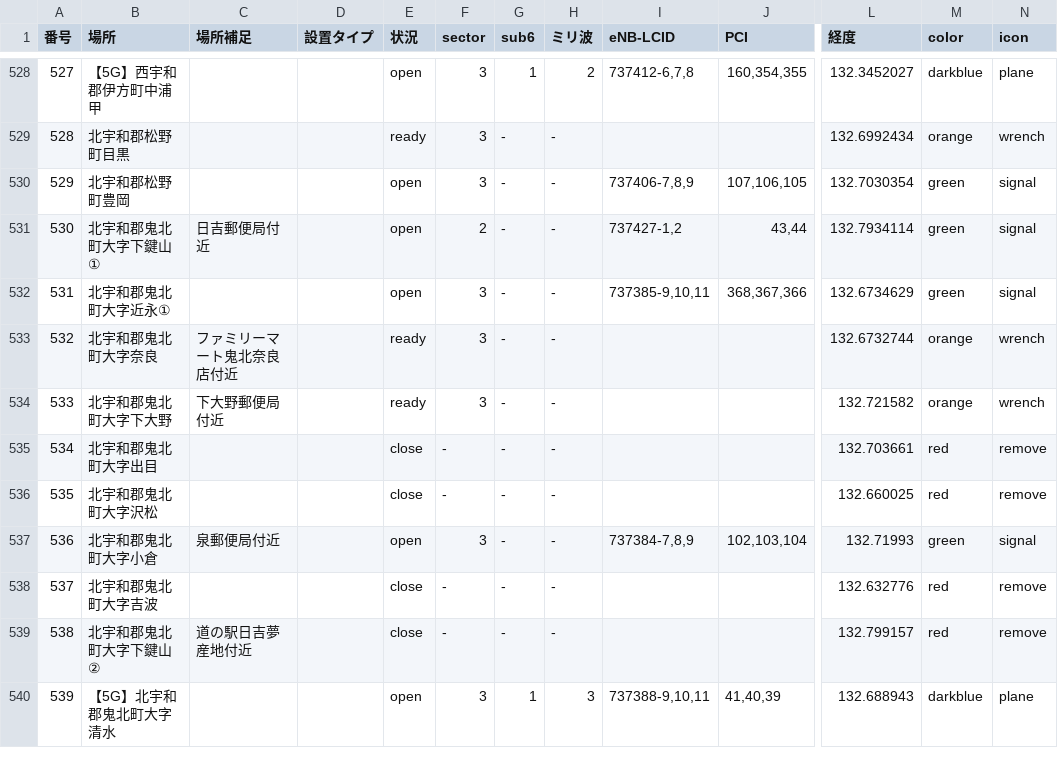
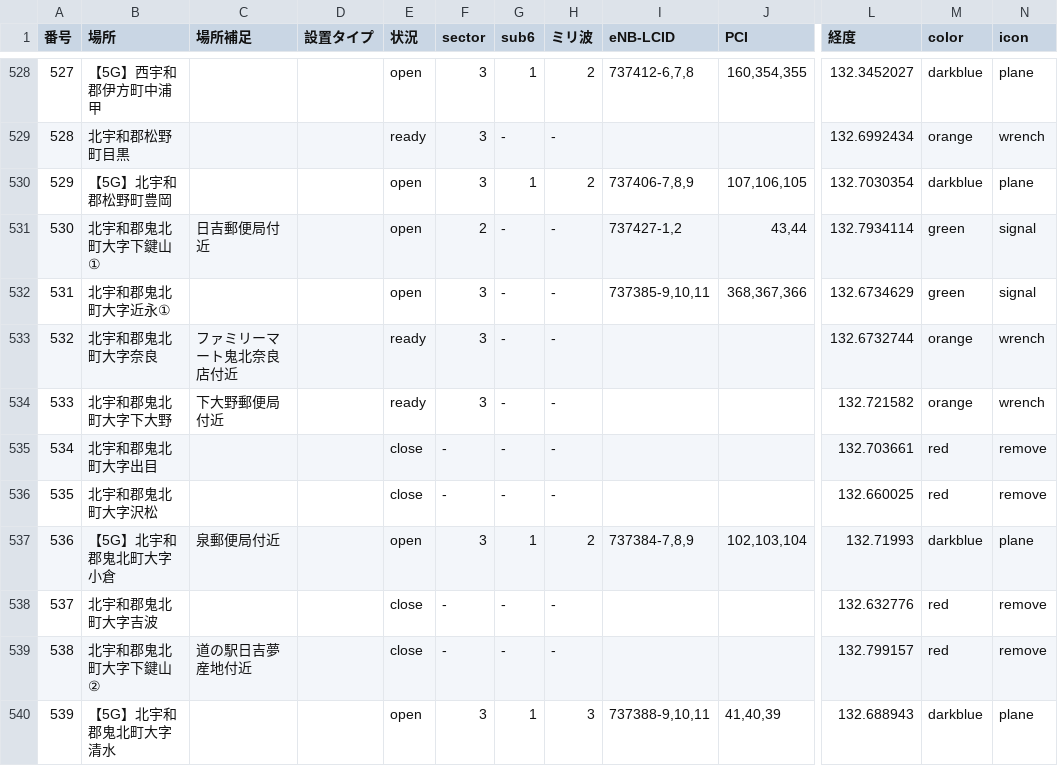
Before and after one commit to raku10ehime/map, a CSV file: ehime.csv, drawn as a sheet; only a part is shown, gaps mark what is left out; the diff names each change by its address in the sheet, - before the commit and + after, or states it on an @@ line.

```diff
--- a/ehime.csv
+++ b/ehime.csv
-B530 (場所): 北宇和郡松野町豊岡
+B530 (場所): 【5G】北宇和郡松野町豊岡
-G530 (sub6): -
+G530 (sub6): 1
-H530 (ミリ波): -
+H530 (ミリ波): 2
-M530 (color): green
+M530 (color): darkblue
-N530 (icon): signal
+N530 (icon): plane
-B537 (場所): 北宇和郡鬼北町大字小倉
+B537 (場所): 【5G】北宇和郡鬼北町大字小倉
-G537 (sub6): -
+G537 (sub6): 1
-H537 (ミリ波): -
+H537 (ミリ波): 2
-M537 (color): green
+M537 (color): darkblue
-N537 (icon): signal
+N537 (icon): plane
```
Also changed, not shown: 2 other files.
